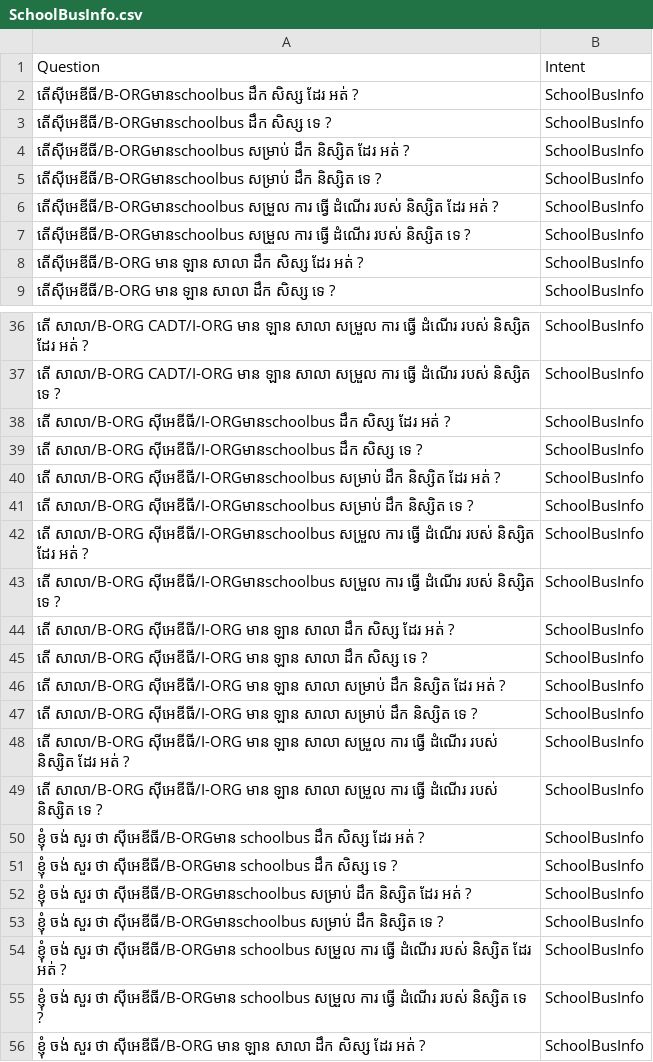
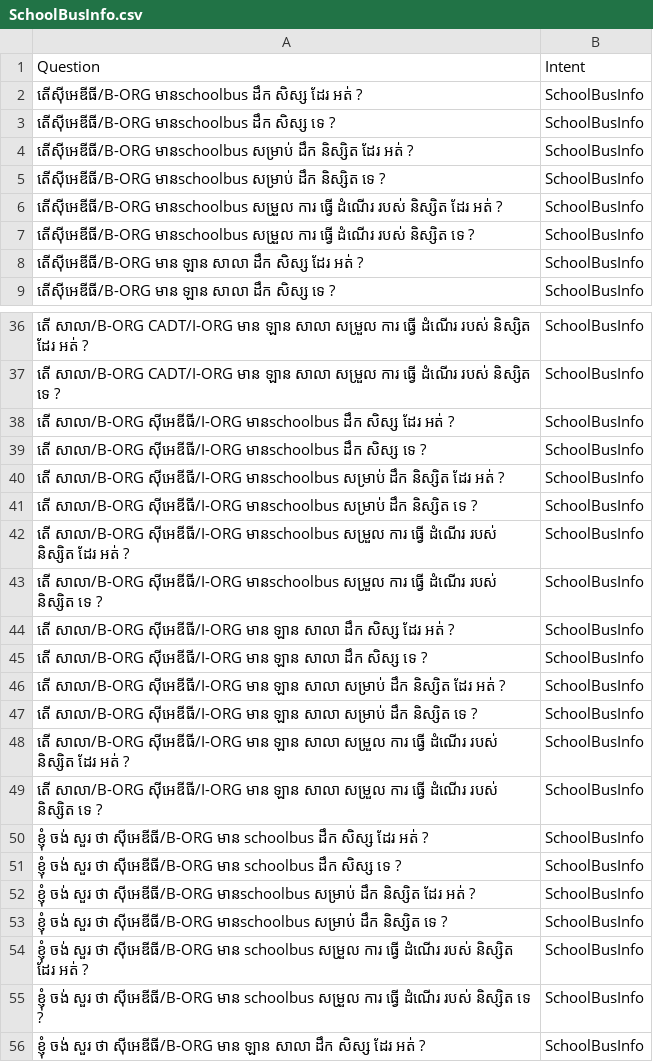
Before and after one commit to IcyTempest/G1---Intent_classification-Group, a CSV file: entity-tag/SchoolBusInfo.csv, drawn as a sheet; only a part is shown, gaps mark what is left out; the diff covers the shown part only.

```diff
--- a/entity-tag/SchoolBusInfo.csv
+++ b/entity-tag/SchoolBusInfo.csv
@@ -1,8 +1,8 @@
 Question,Intent
-តើស៊ីអេឌីធី/B-ORGមានschoolbus ដឹក សិស្ស ដែរ អត់ ?,SchoolBusInfo
-តើស៊ីអេឌីធី/B-ORGមានschoolbus ដឹក សិស្ស ទេ ?,SchoolBusInfo
-តើស៊ីអេឌីធី/B-ORGមានschoolbus សម្រាប់ ដឹក និស្សិត ដែរ អត់ ?,SchoolBusInfo
-តើស៊ីអេឌីធី/B-ORGមានschoolbus សម្រាប់ ដឹក និស្សិត ទេ ?,SchoolBusInfo
-តើស៊ីអេឌីធី/B-ORGមានschoolbus សម្រួល ការ ធ្វើ ដំណើរ របស់ និស្សិត ដែរ អត់ ?,SchoolBusInfo
-តើស៊ីអេឌីធី/B-ORGមានschoolbus សម្រួល ការ ធ្វើ ដំណើរ របស់ និស្សិត ទេ ?,SchoolBusInfo
+តើស៊ីអេឌីធី/B-ORG មានschoolbus ដឹក សិស្ស ដែរ អត់ ?,SchoolBusInfo
+តើស៊ីអេឌីធី/B-ORG មានschoolbus ដឹក សិស្ស ទេ ?,SchoolBusInfo
+តើស៊ីអេឌីធី/B-ORG មានschoolbus សម្រាប់ ដឹក និស្សិត ដែរ អត់ ?,SchoolBusInfo
+តើស៊ីអេឌីធី/B-ORG មានschoolbus សម្រាប់ ដឹក និស្សិត ទេ ?,SchoolBusInfo
+តើស៊ីអេឌីធី/B-ORG មានschoolbus សម្រួល ការ ធ្វើ ដំណើរ របស់ និស្សិត ដែរ អត់ ?,SchoolBusInfo
+តើស៊ីអេឌីធី/B-ORG មានschoolbus សម្រួល ការ ធ្វើ ដំណើរ របស់ និស្សិត ទេ ?,SchoolBusInfo
 តើស៊ីអេឌីធី/B-ORG មាន ឡាន សាលា ដឹក សិស្ស ដែរ អត់ ?,SchoolBusInfo
@@ -37,8 +37,8 @@ Question,Intent
 តើ សាលា/B-ORG CADT/I-ORG មាន ឡាន សាលា សម្រួល ការ ធ្វើ ដំណើរ របស់ និស្សិត ទេ ?,SchoolBusInfo
-តើ សាលា/B-ORG សុីអេឌីធី/I-ORGមានschoolbus ដឹក សិស្ស ដែរ អត់ ?,SchoolBusInfo
-តើ សាលា/B-ORG សុីអេឌីធី/I-ORGមានschoolbus ដឹក សិស្ស ទេ ?,SchoolBusInfo
-តើ សាលា/B-ORG សុីអេឌីធី/I-ORGមានschoolbus សម្រាប់ ដឹក និស្សិត ដែរ អត់ ?,SchoolBusInfo
-តើ សាលា/B-ORG សុីអេឌីធី/I-ORGមានschoolbus សម្រាប់ ដឹក និស្សិត ទេ ?,SchoolBusInfo
-តើ សាលា/B-ORG សុីអេឌីធី/I-ORGមានschoolbus សម្រួល ការ ធ្វើ ដំណើរ របស់ និស្សិត ដែរ អត់ ?,SchoolBusInfo
-តើ សាលា/B-ORG សុីអេឌីធី/I-ORGមានschoolbus សម្រួល ការ ធ្វើ ដំណើរ របស់ និស្សិត ទេ ?,SchoolBusInfo
+តើ សាលា/B-ORG សុីអេឌីធី/I-ORG មានschoolbus ដឹក សិស្ស ដែរ អត់ ?,SchoolBusInfo
+តើ សាលា/B-ORG សុីអេឌីធី/I-ORG មានschoolbus ដឹក សិស្ស ទេ ?,SchoolBusInfo
+តើ សាលា/B-ORG សុីអេឌីធី/I-ORG មានschoolbus សម្រាប់ ដឹក និស្សិត ដែរ អត់ ?,SchoolBusInfo
+តើ សាលា/B-ORG សុីអេឌីធី/I-ORG មានschoolbus សម្រាប់ ដឹក និស្សិត ទេ ?,SchoolBusInfo
+តើ សាលា/B-ORG សុីអេឌីធី/I-ORG មានschoolbus សម្រួល ការ ធ្វើ ដំណើរ របស់ និស្សិត ដែរ អត់ ?,SchoolBusInfo
+តើ សាលា/B-ORG សុីអេឌីធី/I-ORG មានschoolbus សម្រួល ការ ធ្វើ ដំណើរ របស់ និស្សិត ទេ ?,SchoolBusInfo
 តើ សាលា/B-ORG សុីអេឌីធី/I-ORG មាន ឡាន សាលា ដឹក សិស្ស ដែរ អត់ ?,SchoolBusInfo
@@ -49,8 +49,8 @@ Question,Intent
 តើ សាលា/B-ORG សុីអេឌីធី/I-ORG មាន ឡាន សាលា សម្រួល ការ ធ្វើ ដំណើរ របស់ និស្សិត ទេ ?,SchoolBusInfo
-ខ្ញំុ ចង់ សួរ ថា ស៊ីអេឌីធី/B-ORGមាន schoolbus ដឹក សិស្ស ដែរ អត់ ?,SchoolBusInfo
-ខ្ញំុ ចង់ សួរ ថា ស៊ីអេឌីធី/B-ORGមាន schoolbus ដឹក សិស្ស ទេ ?,SchoolBusInfo
-ខ្ញំុ ចង់ សួរ ថា ស៊ីអេឌីធី/B-ORGមានschoolbus សម្រាប់ ដឹក និស្សិត ដែរ អត់ ?,SchoolBusInfo
-ខ្ញំុ ចង់ សួរ ថា ស៊ីអេឌីធី/B-ORGមានschoolbus សម្រាប់ ដឹក និស្សិត ទេ ?,SchoolBusInfo
-ខ្ញំុ ចង់ សួរ ថា ស៊ីអេឌីធី/B-ORGមាន schoolbus សម្រួល ការ ធ្វើ ដំណើរ របស់ និស្សិត ដែរ អត់ ?,SchoolBusInfo
-ខ្ញំុ ចង់ សួរ ថា ស៊ីអេឌីធី/B-ORGមាន schoolbus សម្រួល ការ ធ្វើ ដំណើរ របស់ និស្សិត ទេ ?,SchoolBusInfo
+ខ្ញំុ ចង់ សួរ ថា ស៊ីអេឌីធី/B-ORG មាន schoolbus ដឹក សិស្ស ដែរ អត់ ?,SchoolBusInfo
+ខ្ញំុ ចង់ សួរ ថា ស៊ីអេឌីធី/B-ORG មាន schoolbus ដឹក សិស្ស ទេ ?,SchoolBusInfo
+ខ្ញំុ ចង់ សួរ ថា ស៊ីអេឌីធី/B-ORG មានschoolbus សម្រាប់ ដឹក និស្សិត ដែរ អត់ ?,SchoolBusInfo
+ខ្ញំុ ចង់ សួរ ថា ស៊ីអេឌីធី/B-ORG មានschoolbus សម្រាប់ ដឹក និស្សិត ទេ ?,SchoolBusInfo
+ខ្ញំុ ចង់ សួរ ថា ស៊ីអេឌីធី/B-ORG មាន schoolbus សម្រួល ការ ធ្វើ ដំណើរ របស់ និស្សិត ដែរ អត់ ?,SchoolBusInfo
+ខ្ញំុ ចង់ សួរ ថា ស៊ីអេឌីធី/B-ORG មាន schoolbus សម្រួល ការ ធ្វើ ដំណើរ របស់ និស្សិត ទេ ?,SchoolBusInfo
 ខ្ញំុ ចង់ សួរ ថា ស៊ីអេឌីធី/B-ORG មាន ឡាន សាលា ដឹក សិស្ស ដែរ អត់ ?,SchoolBusInfo
```
Also changed, not shown: 86 edited cells elsewhere in this file, entity-tag/AskAboutProvince.csv, entity-tag/IsProvinceExist.csv, 1 other file.
